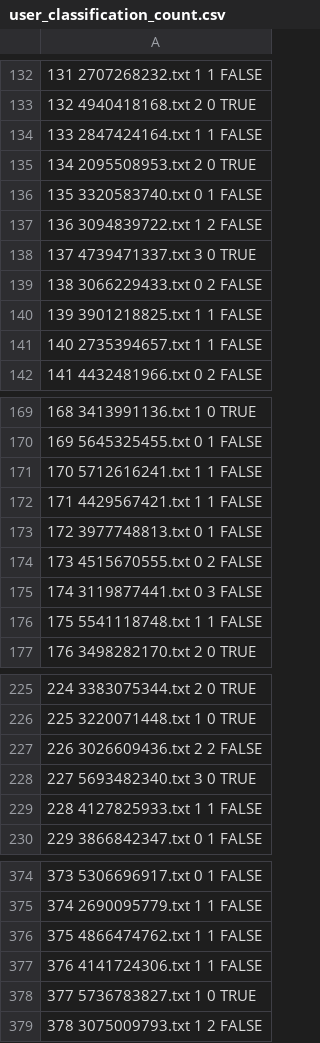
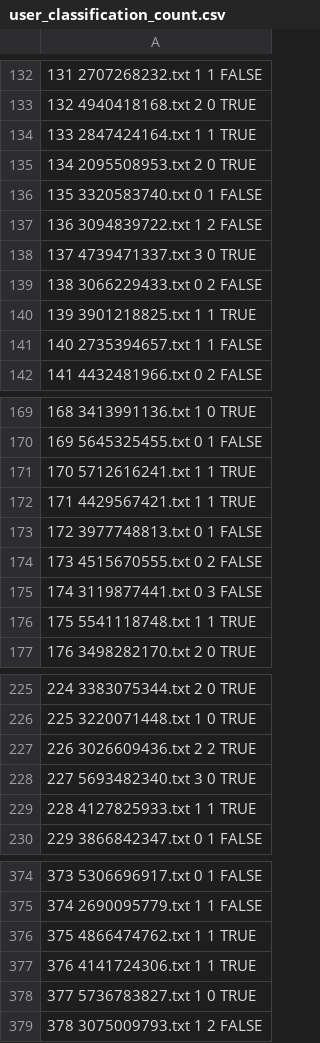
Before and after one commit to WojciechKusa/mad2, a CSV file: results/user_classification_count.csv, drawn as a sheet; only a part is shown, gaps mark what is left out; the diff covers the shown part only.

Commit message:
resolved problems with ambigous articles

```diff
--- a/results/user_classification_count.csv
+++ b/results/user_classification_count.csv
@@ -133,3 +133,3 @@
 132 4940418168.txt       2           0       TRUE
-133 2847424164.txt       1           1      FALSE
+133 2847424164.txt       1           1       TRUE
 134 2095508953.txt       2           0       TRUE
@@ -139,3 +139,3 @@
 138 3066229433.txt       0           2      FALSE
-139 3901218825.txt       1           1      FALSE
+139 3901218825.txt       1           1       TRUE
 140 2735394657.txt       1           1      FALSE
@@ -170,4 +170,4 @@
 169 5645325455.txt       0           1      FALSE
-170 5712616241.txt       1           1      FALSE
-171 4429567421.txt       1           1      FALSE
+170 5712616241.txt       1           1       TRUE
+171 4429567421.txt       1           1       TRUE
 172 3977748813.txt       0           1      FALSE
@@ -175,3 +175,3 @@
 174 3119877441.txt       0           3      FALSE
-175 5541118748.txt       1           1      FALSE
+175 5541118748.txt       1           1       TRUE
 176 3498282170.txt       2           0       TRUE
@@ -226,5 +226,5 @@
 225 3220071448.txt       1           0       TRUE
-226 3026609436.txt       2           2      FALSE
+226 3026609436.txt       2           2       TRUE
 227 5693482340.txt       3           0       TRUE
-228 4127825933.txt       1           1      FALSE
+228 4127825933.txt       1           1       TRUE
 229 3866842347.txt       0           1      FALSE
@@ -375,4 +375,4 @@
 374 2690095779.txt       1           1      FALSE
-375 4866474762.txt       1           1      FALSE
-376 4141724306.txt       1           1      FALSE
+375 4866474762.txt       1           1       TRUE
+376 4141724306.txt       1           1       TRUE
 377 5736783827.txt       1           0       TRUE
```
Also changed, not shown: 9 edited cells elsewhere in this file.
